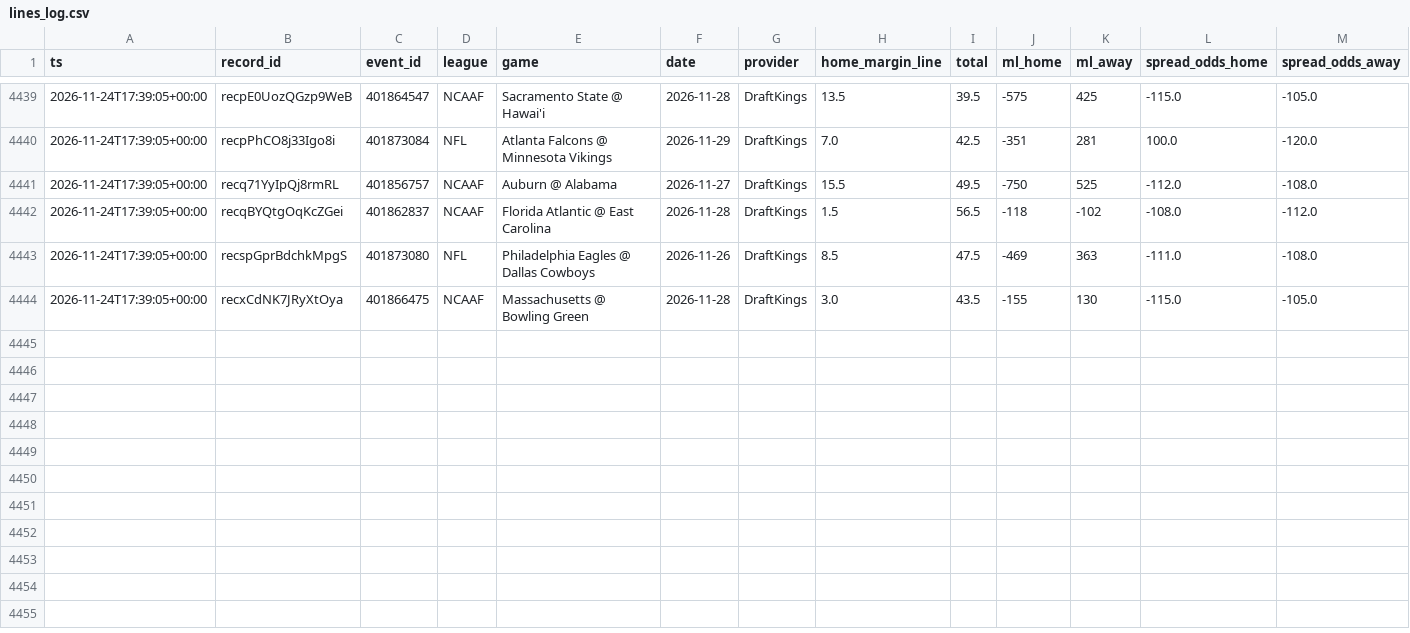
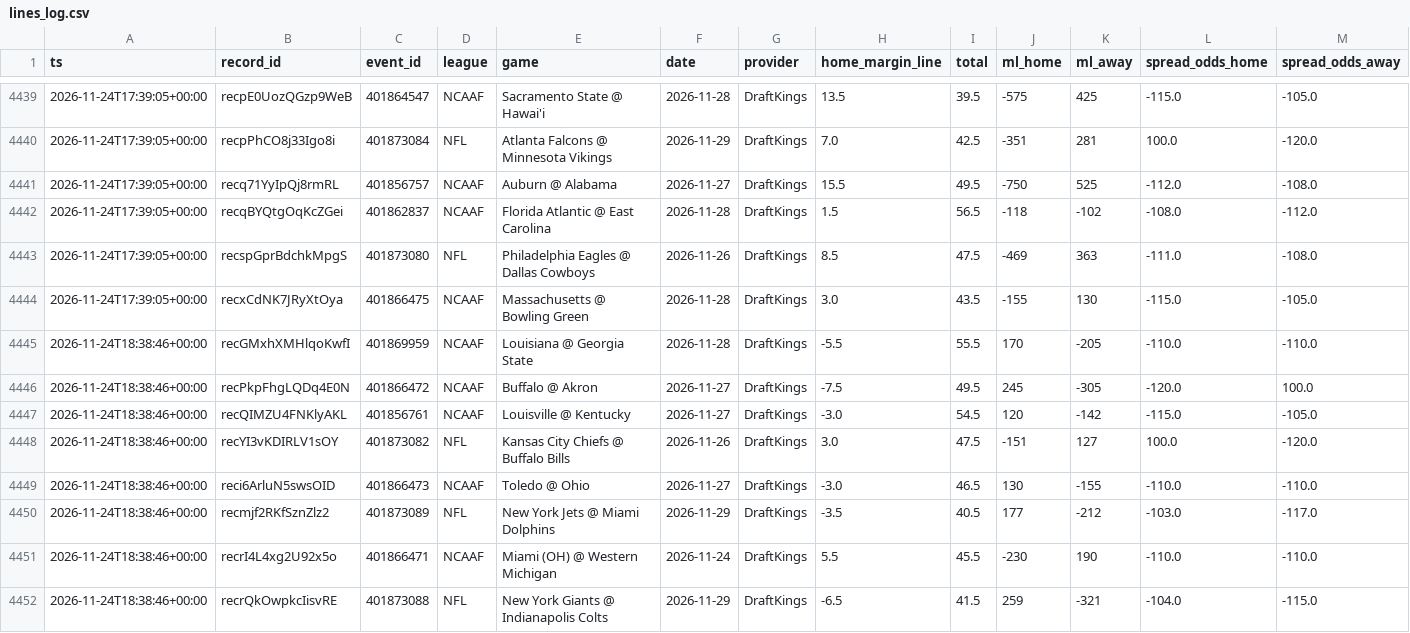
Before and after one commit to Fluff421/custom-claude-skills, a CSV file: signal-desk/intelligence/markets/lines_log.csv, drawn as a sheet; only a part is shown, gaps mark what is left out; rows hold the shown columns only; the diff names each change by its address in the sheet, - before the commit and + after, or states it on an @@ line.

Commit message:
Signal Desk snapshot 2026-11-24 (auto, readiness checked)
Co-authored-by: Perplexity <noreply@perplexity.ai>

```diff
--- a/signal-desk/intelligence/markets/lines_log.csv
+++ b/signal-desk/intelligence/markets/lines_log.csv
+row 4445: 2026-11-24T18:38:46+00:00 | recGMxhXMHlqoKwfI | 401869959 | NCAAF | Louisiana @ Georgia State | 2026-11-28 | DraftKings | -5.5 | 55.5 | 170 | -205 | -110.0 | -110.0
+row 4446: 2026-11-24T18:38:46+00:00 | recPkpFhgLQDq4E0N | 401866472 | NCAAF | Buffalo @ Akron | 2026-11-27 | DraftKings | -7.5 | 49.5 | 245 | -305 | -120.0 | 100.0
+row 4447: 2026-11-24T18:38:46+00:00 | recQIMZU4FNKlyAKL | 401856761 | NCAAF | Louisville @ Kentucky | 2026-11-27 | DraftKings | -3.0 | 54.5 | 120 | -142 | -115.0 | -105.0
+row 4448: 2026-11-24T18:38:46+00:00 | recYI3vKDIRLV1sOY | 401873082 | NFL | Kansas City Chiefs @ Buffalo Bills | 2026-11-26 | DraftKings | 3.0 | 47.5 | -151 | 127 | 100.0 | -120.0
+row 4449: 2026-11-24T18:38:46+00:00 | reci6ArluN5swsOID | 401866473 | NCAAF | Toledo @ Ohio | 2026-11-27 | DraftKings | -3.0 | 46.5 | 130 | -155 | -110.0 | -110.0
+row 4450: 2026-11-24T18:38:46+00:00 | recmjf2RKfSznZlz2 | 401873089 | NFL | New York Jets @ Miami Dolphins | 2026-11-29 | DraftKings | -3.5 | 40.5 | 177 | -212 | -103.0 | -117.0
+row 4451: 2026-11-24T18:38:46+00:00 | recrI4L4xg2U92x5o | 401866471 | NCAAF | Miami (OH) @ Western Michigan | 2026-11-24 | DraftKings | 5.5 | 45.5 | -230 | 190 | -110.0 | -110.0
+row 4452: 2026-11-24T18:38:46+00:00 | recrQkOwpkcIisvRE | 401873088 | NFL | New York Giants @ Indianapolis Colts | 2026-11-29 | DraftKings | -6.5 | 41.5 | 259 | -321 | -104.0 | -115.0
```
Also changed, not shown: 13 other files.
